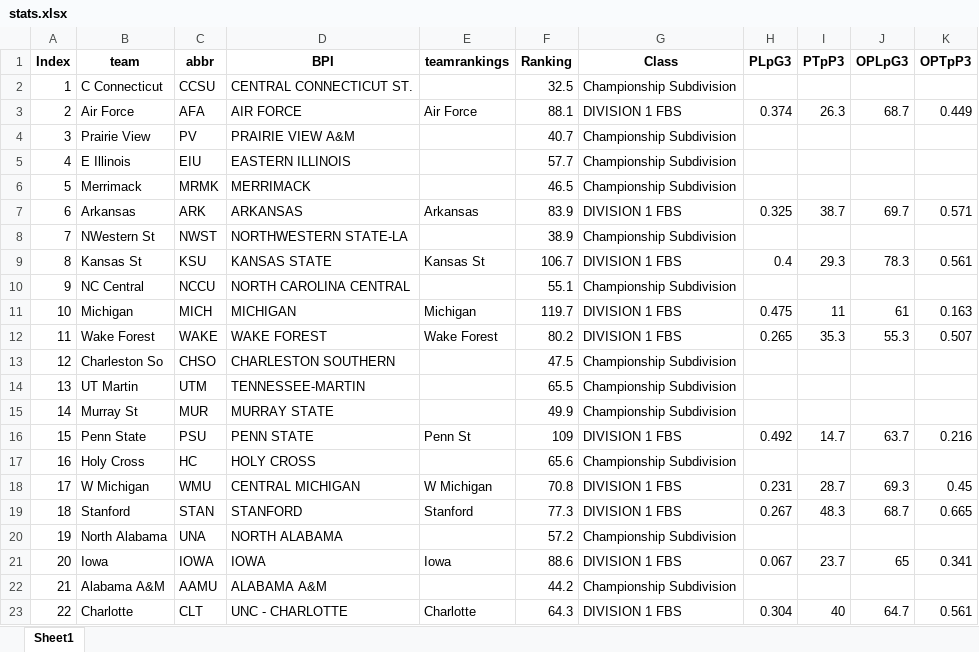
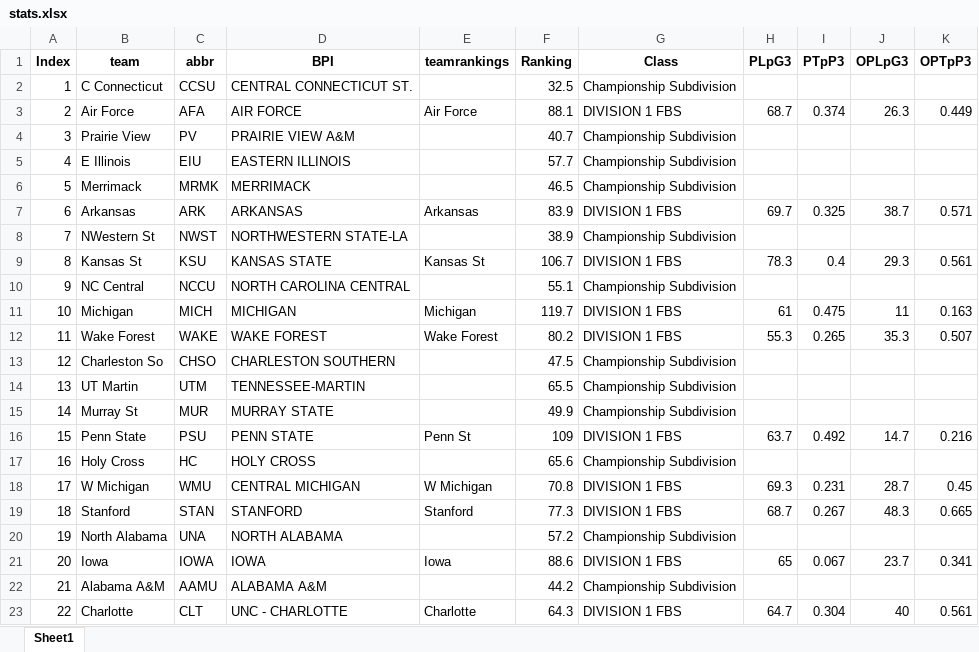
Before and after one commit to meprogrammerguy/pyBlitz, an Excel workbook: data/stats.xlsx, sheet Sheet1, drawn as a sheet; only a part is shown; values as stored, in another font and other column widths than the file's, no borders; the diff covers the shown part only; the diff names each change by its address in the sheet, - before the commit and + after, or states it on an @@ line.

```diff
--- a/data/stats.xlsx (sheet Sheet1)
+++ b/data/stats.xlsx (sheet Sheet1)
-H3 (PLpG3): 0.374
+H3 (PLpG3): 68.7
-I3 (PTpP3): 26.3
+I3 (PTpP3): 0.374
-J3 (OPLpG3): 68.7
+J3 (OPLpG3): 26.3
-H7 (PLpG3): 0.325
+H7 (PLpG3): 69.7
-I7 (PTpP3): 38.7
+I7 (PTpP3): 0.325
-J7 (OPLpG3): 69.7
+J7 (OPLpG3): 38.7
-H9 (PLpG3): 0.4
+H9 (PLpG3): 78.3
-I9 (PTpP3): 29.3
+I9 (PTpP3): 0.4
-J9 (OPLpG3): 78.3
+J9 (OPLpG3): 29.3
-H11 (PLpG3): 0.475
+H11 (PLpG3): 61
-I11 (PTpP3): 11
+I11 (PTpP3): 0.475
-J11 (OPLpG3): 61
+J11 (OPLpG3): 11
-H12 (PLpG3): 0.265
+H12 (PLpG3): 55.3
-I12 (PTpP3): 35.3
+I12 (PTpP3): 0.265
-J12 (OPLpG3): 55.3
+J12 (OPLpG3): 35.3
-H16 (PLpG3): 0.492
+H16 (PLpG3): 63.7
-I16 (PTpP3): 14.7
+I16 (PTpP3): 0.492
-J16 (OPLpG3): 63.7
+J16 (OPLpG3): 14.7
-H18 (PLpG3): 0.231
+H18 (PLpG3): 69.3
-I18 (PTpP3): 28.7
+I18 (PTpP3): 0.231
-J18 (OPLpG3): 69.3
+J18 (OPLpG3): 28.7
-H19 (PLpG3): 0.267
+H19 (PLpG3): 68.7
-I19 (PTpP3): 48.3
+I19 (PTpP3): 0.267
-J19 (OPLpG3): 68.7
+J19 (OPLpG3): 48.3
-H21 (PLpG3): 0.067
+H21 (PLpG3): 65
-I21 (PTpP3): 23.7
+I21 (PTpP3): 0.067
-J21 (OPLpG3): 65
+J21 (OPLpG3): 23.7
-H23 (PLpG3): 0.304
+H23 (PLpG3): 64.7
-I23 (PTpP3): 40
+I23 (PTpP3): 0.304
-J23 (OPLpG3): 64.7
+J23 (OPLpG3): 40
```
Also changed, not shown: 369 edited cells elsewhere in this sheet, data/bornpowerindex.xlsx, predict/2023/saved/results.xlsx, 25 other files.
